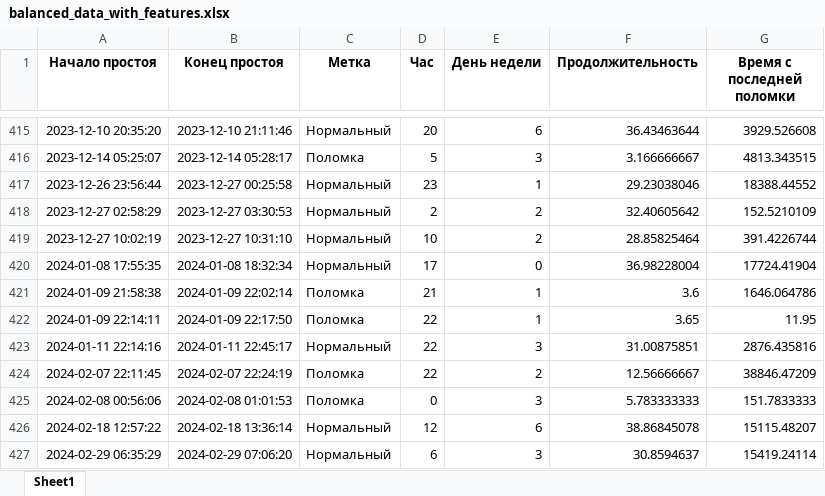
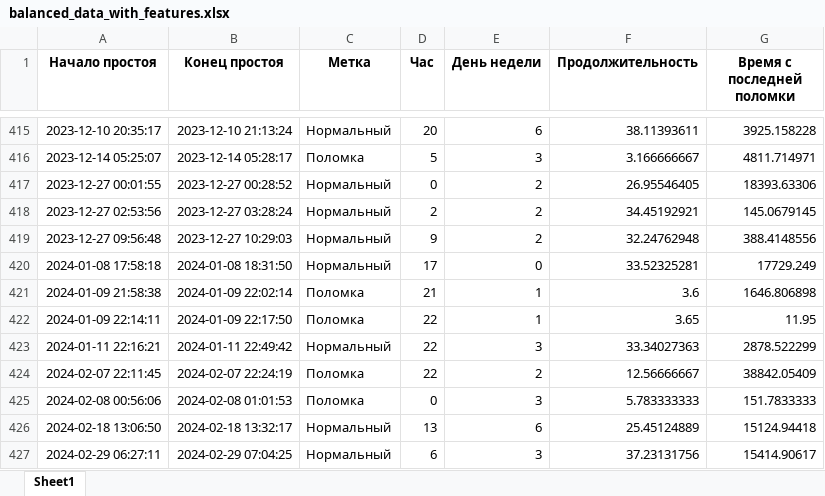
Before and after one commit to MBFROBO/hack_baltica, an Excel workbook: content/balanced_data_with_features.xlsx, sheet Sheet1, drawn as a sheet; only a part is shown, gaps mark what is left out; values as stored, in another font and other column widths than the file's, no borders; removed rows and columns are numbered as before the commit, all else as after; the diff covers the shown part only; the diff names each change by its address in the sheet, - before the commit and + after, or states it on an @@ line.

```diff
--- a/content/balanced_data_with_features.xlsx (sheet Sheet1)
+++ b/content/balanced_data_with_features.xlsx (sheet Sheet1)
-A415 (Начало простоя): 2023-12-10 20:35:20
+A415 (Начало простоя): 2023-12-10 20:35:17
-B415 (Конец простоя): 2023-12-10 21:11:46
+B415 (Конец простоя): 2023-12-10 21:13:24
-F415 (Продолжительность): 36.43463644
+F415 (Продолжительность): 38.11393611
-G415 (Время с последней поломки): 3929.526608
+G415 (Время с последней поломки): 3925.158228
-G416 (Время с последней поломки): 4813.343515
+G416 (Время с последней поломки): 4811.714971
-row 417: 2023-12-26 23:56:44 | 2023-12-27 00:25:58 | Нормальный | 23 | 1 | 29.23038046 | 18388.44552
+row 417: 2023-12-27 00:01:55 | 2023-12-27 00:28:52 | Нормальный | 0 | 2 | 26.95546405 | 18393.63306
-A418 (Начало простоя): 2023-12-27 02:58:29
+A418 (Начало простоя): 2023-12-27 02:53:56
-B418 (Конец простоя): 2023-12-27 03:30:53
+B418 (Конец простоя): 2023-12-27 03:28:24
-F418 (Продолжительность): 32.40605642
+F418 (Продолжительность): 34.45192921
-G418 (Время с последней поломки): 152.5210109
+G418 (Время с последней поломки): 145.0679145
-row 419: 2023-12-27 10:02:19 | 2023-12-27 10:31:10 | Нормальный | 10 | 2 | 28.85825464 | 391.4226744
+row 419: 2023-12-27 09:56:48 | 2023-12-27 10:29:03 | Нормальный | 9 | 2 | 32.24762948 | 388.4148556
-A420 (Начало простоя): 2024-01-08 17:55:35
+A420 (Начало простоя): 2024-01-08 17:58:18
-B420 (Конец простоя): 2024-01-08 18:32:34
+B420 (Конец простоя): 2024-01-08 18:31:50
-F420 (Продолжительность): 36.98228004
+F420 (Продолжительность): 33.52325281
-G420 (Время с последней поломки): 17724.41904
+G420 (Время с последней поломки): 17729.249
-G421 (Время с последней поломки): 1646.064786
+G421 (Время с последней поломки): 1646.806898
-A423 (Начало простоя): 2024-01-11 22:14:16
+A423 (Начало простоя): 2024-01-11 22:16:21
-B423 (Конец простоя): 2024-01-11 22:45:17
+B423 (Конец простоя): 2024-01-11 22:49:42
-F423 (Продолжительность): 31.00875851
+F423 (Продолжительность): 33.34027363
-G423 (Время с последней поломки): 2876.435816
+G423 (Время с последней поломки): 2878.522299
-G424 (Время с последней поломки): 38846.47209
+G424 (Время с последней поломки): 38842.05409
-row 426: 2024-02-18 12:57:22 | 2024-02-18 13:36:14 | Нормальный | 12 | 6 | 38.86845078 | 15115.48207
+row 426: 2024-02-18 13:06:50 | 2024-02-18 13:32:17 | Нормальный | 13 | 6 | 25.45124889 | 15124.94418
-A427 (Начало простоя): 2024-02-29 06:35:29
+A427 (Начало простоя): 2024-02-29 06:27:11
-B427 (Конец простоя): 2024-02-29 07:06:20
+B427 (Конец простоя): 2024-02-29 07:04:25
-F427 (Продолжительность): 30.8594637
+F427 (Продолжительность): 37.23131756
-G427 (Время с последней поломки): 15419.24114
+G427 (Время с последней поломки): 15414.90617
```
Also changed, not shown: 27 added rows, 27 removed rows and 898 edited cells elsewhere in this sheet, content/clusterized.xlsx, content/merged.xlsx, 7 other files.
